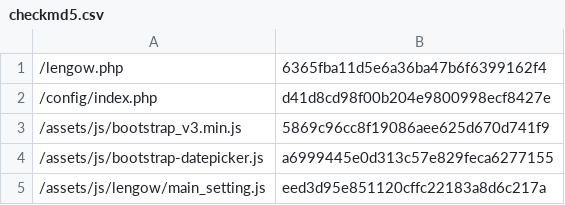
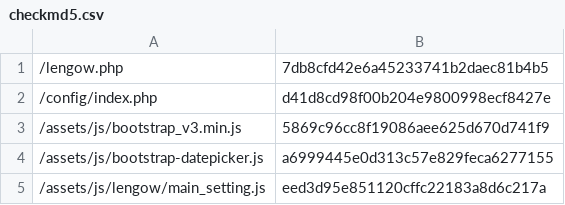
Before and after one commit to lengow/plugin-woocommerce, a CSV file: toolbox/checkmd5.csv, drawn as a sheet; only a part is shown.

```diff
--- a/toolbox/checkmd5.csv
+++ b/toolbox/checkmd5.csv
@@ -1,2 +1,2 @@
-/lengow.php|6365fba11d5e6a36ba47b6f6399162f4
+/lengow.php|7db8cfd42e6a45233741b2daec81b4b5
 /config/index.php|d41d8cd98f00b204e9800998ecf8427e
```
Also changed, not shown: 1 other file.
